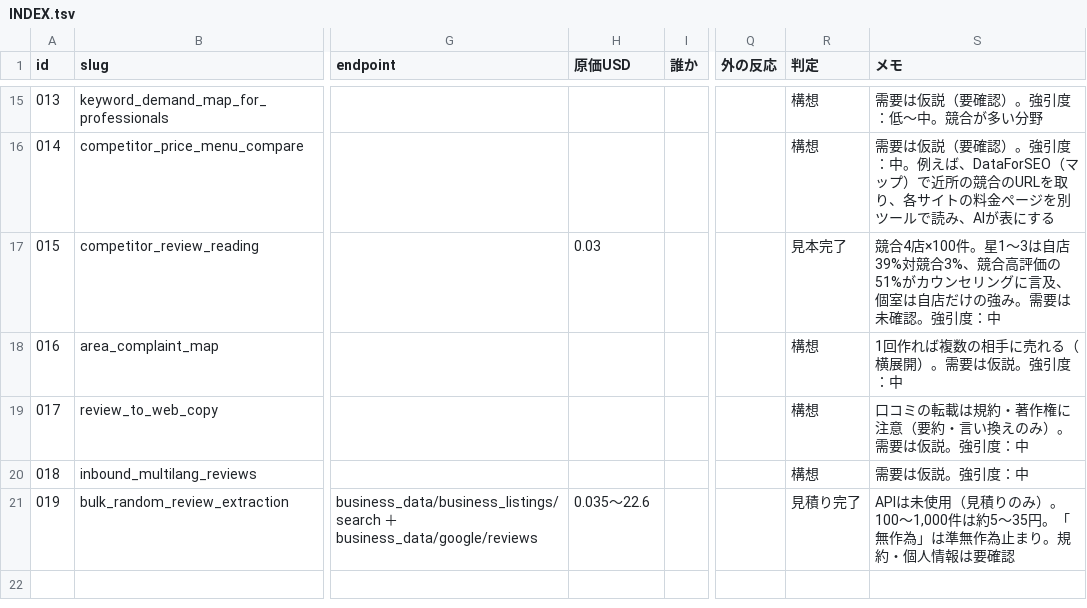
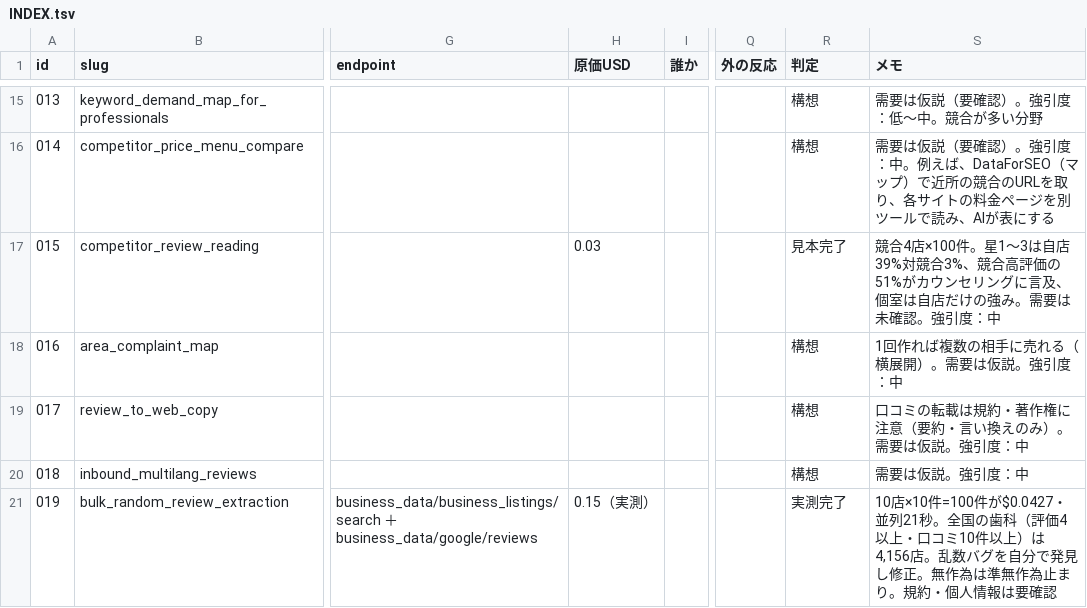
Before and after one commit to rinyan-thai23/tools, a TSV file: 2026_11/mcp/INDEX.tsv, drawn as a sheet; only a part is shown, gaps mark what is left out; the diff names each change by its address in the sheet, - before the commit and + after, or states it on an @@ line.

```diff
--- a/2026_11/mcp/INDEX.tsv
+++ b/2026_11/mcp/INDEX.tsv
-H21 (原価USD): 0.035〜22.6
+H21 (原価USD): 0.15（実測）
-R21 (判定): 見積り完了
+R21 (判定): 実測完了
-S21 (メモ): APIは未使用（見積りのみ）。100〜1,000件は約5〜35円。「無作為」は準無作…
+S21 (メモ): 10店×10件=100件が$0.0427・並列21秒。全国の歯科（評価4以上・口コミ10件以上）は4,156店。乱数バグを自分で発見し修正。無作為は準無作…
```
Also changed, not shown: 12 other files.
